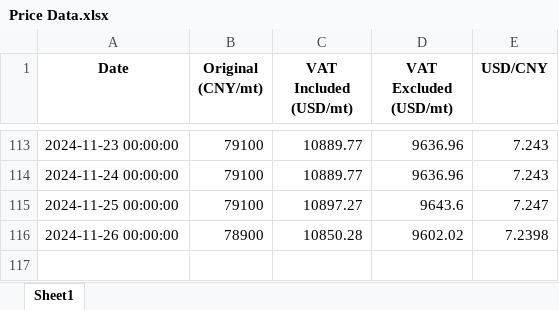
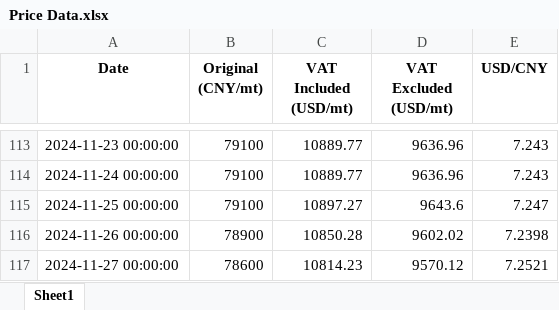
Before and after one commit to he-man-shoo/scraper, an Excel workbook: Price Data.xlsx, sheet Sheet1, drawn as a sheet; only a part is shown, gaps mark what is left out; values as stored, in another font and other column widths than the file's, no borders; the diff names each change by its address in the sheet, - before the commit and + after, or states it on an @@ line.

Commit message:
Added a new row to the Excel file

```diff
--- a/Price Data.xlsx (sheet Sheet1)
+++ b/Price Data.xlsx (sheet Sheet1)
+row 117: 2024-11-27 00:00:00 | 78600 | 10814.23 | 9570.12 | 7.2521
```
